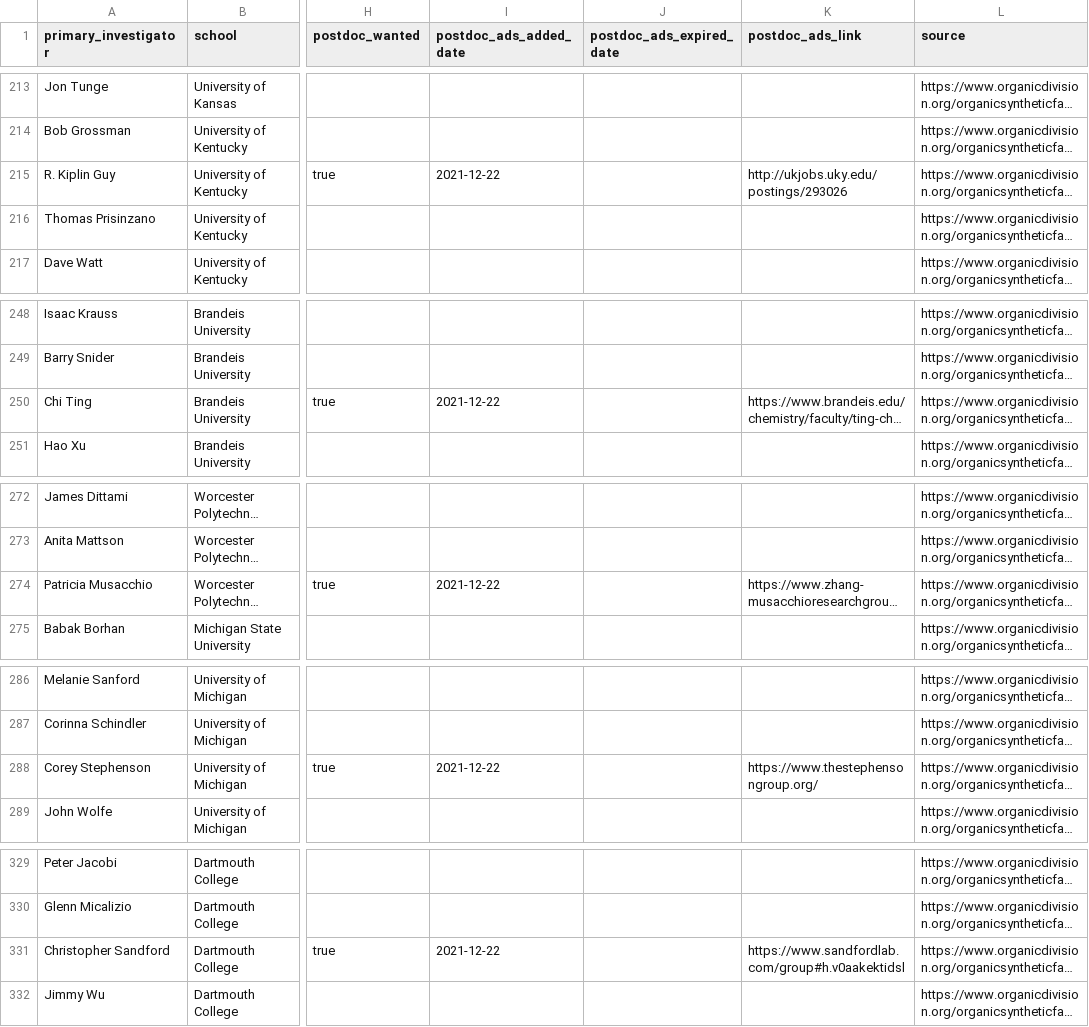
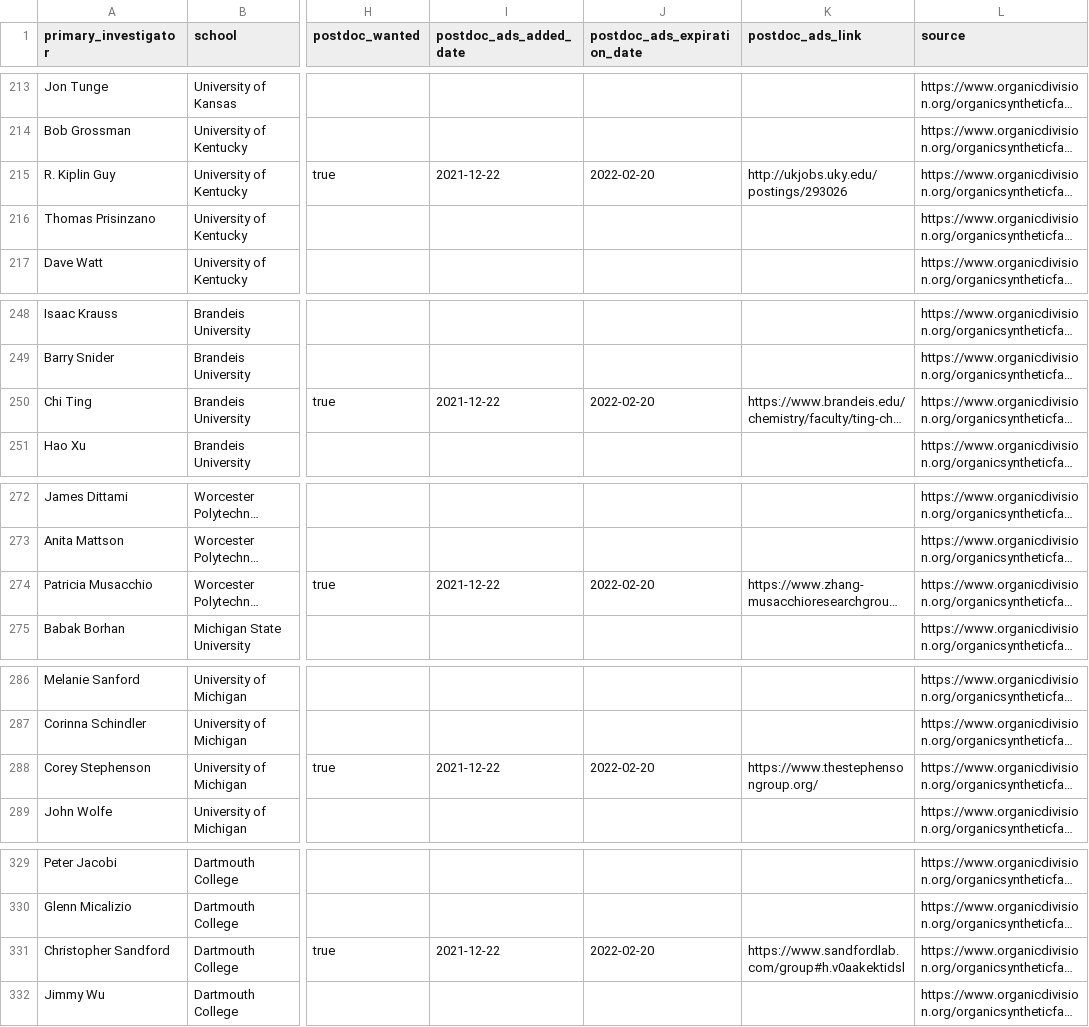
Before and after one commit to khoivan88/organiclinks-v2, a CSV file: data/organiclinks_db.csv, drawn as a sheet; only a part is shown, gaps mark what is left out; long unchanged cells end in …; the diff covers the shown part only; the diff names each change by its address in the sheet, - before the commit and + after, or states it on an @@ line.

```diff
--- a/data/organiclinks_db.csv
+++ b/data/organiclinks_db.csv
-J1: postdoc_ads_expired_date
+J1: postdoc_ads_expiration_date
-J215 (postdoc_ads_expiration_date): (empty)
+J215 (postdoc_ads_expiration_date): 2022-02-20
-J250 (postdoc_ads_expiration_date): (empty)
+J250 (postdoc_ads_expiration_date): 2022-02-20
-J274 (postdoc_ads_expiration_date): (empty)
+J274 (postdoc_ads_expiration_date): 2022-02-20
-J288 (postdoc_ads_expiration_date): (empty)
+J288 (postdoc_ads_expiration_date): 2022-02-20
-J331 (postdoc_ads_expiration_date): (empty)
+J331 (postdoc_ads_expiration_date): 2022-02-20
```
Also changed, not shown: 16 edited cells elsewhere in this file.
